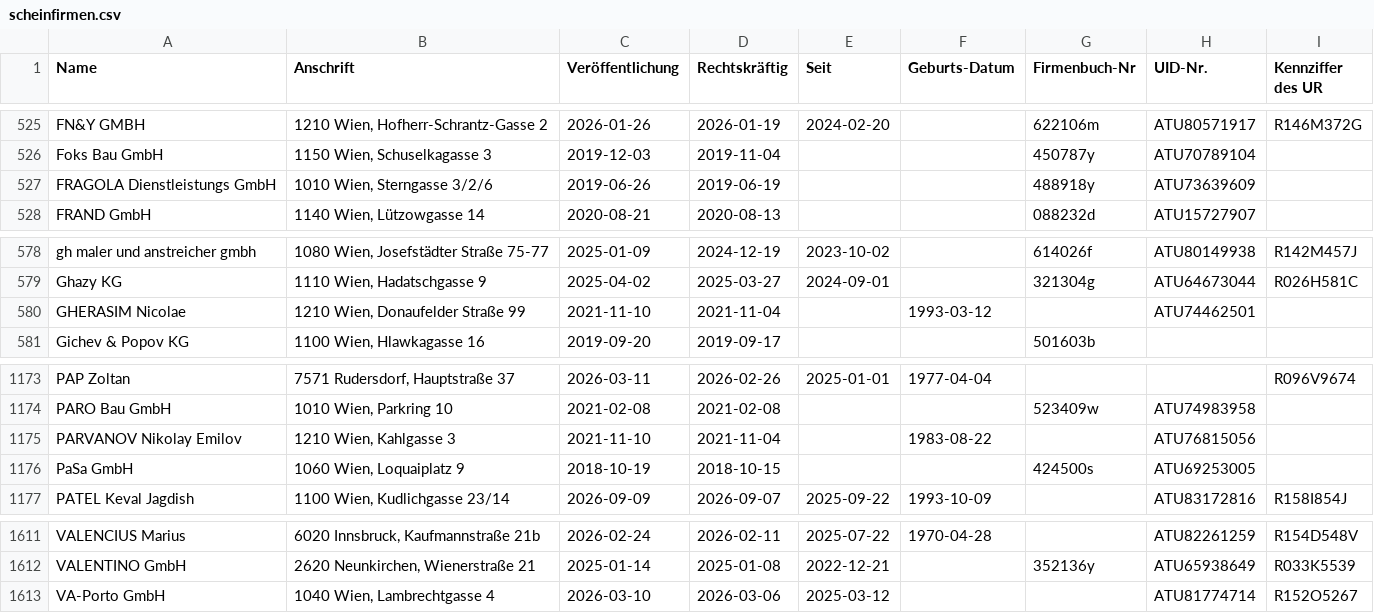
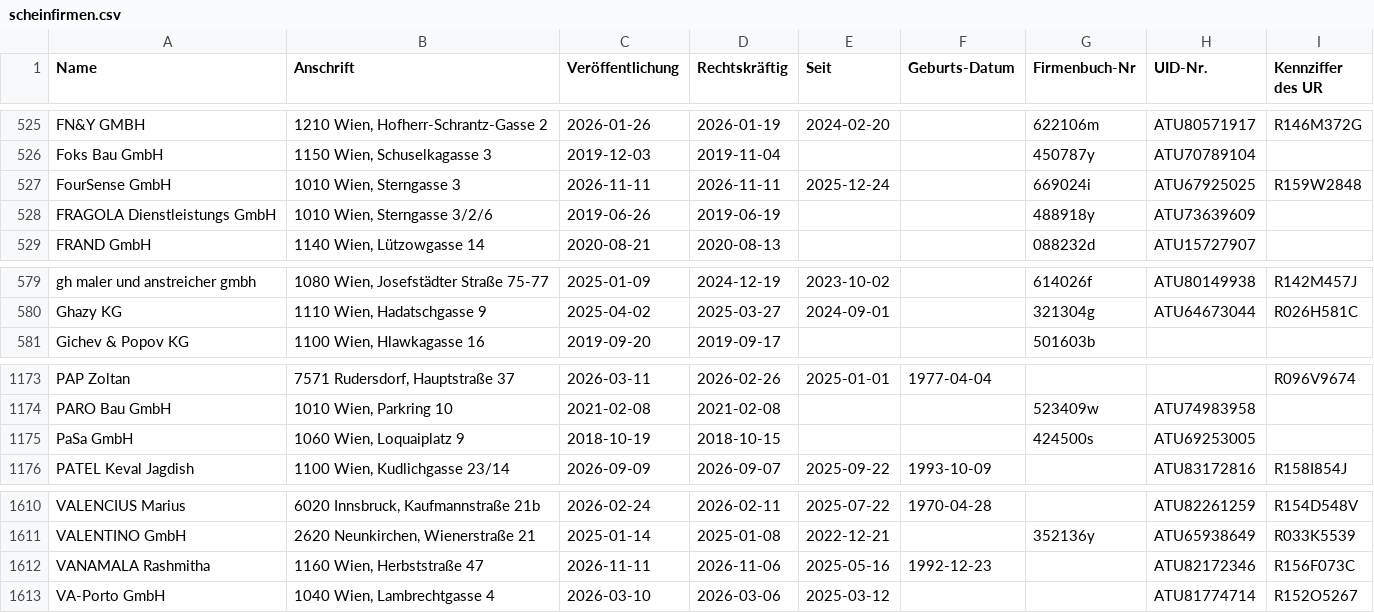
Before and after one commit to arjoma/scheinfirmen-at, a CSV file: data/scheinfirmen.csv, drawn as a sheet; only a part is shown, gaps mark what is left out.

```diff
--- a/data/scheinfirmen.csv
+++ b/data/scheinfirmen.csv
@@ -526,2 +526,3 @@ FN&Y GMBH,"1210 Wien, Hofherr-Schrantz-Gasse 2",2026-01-26,2026-01-19,2024-02-20
 Foks Bau GmbH,"1150 Wien, Schuselkagasse 3",2019-12-03,2019-11-04,,,450787y,ATU70789104,
+FourSense GmbH,"1010 Wien, Sterngasse 3",2026-11-11,2026-11-11,2025-12-24,,669024i,ATU67925025,R159W2848
 FRAGOLA Dienstleistungs GmbH,"1010 Wien, Sterngasse 3/2/6",2019-06-26,2019-06-19,,,488918y,ATU73639609,
@@ -579,3 +580,2 @@ gh maler und anstreicher gmbh,"1080 Wien, Josefstädter Straße 75-77",2025-01-0
 Ghazy KG,"1110 Wien, Hadatschgasse 9",2025-04-02,2025-03-27,2024-09-01,,321304g,ATU64673044,R026H581C
-GHERASIM Nicolae,"1210 Wien, Donaufelder Straße 99",2021-11-10,2021-11-04,,1993-03-12,,ATU74462501,
 Gichev & Popov KG,"1100 Wien, Hlawkagasse 16",2019-09-20,2019-09-17,,,501603b,,
@@ -1174,3 +1174,2 @@ PAP Zoltan,"7571 Rudersdorf, Hauptstraße 37",2026-03-11,2026-02-26,2025-01-01,1
 PARO Bau GmbH,"1010 Wien, Parkring 10",2021-02-08,2021-02-08,,,523409w,ATU74983958,
-PARVANOV Nikolay Emilov,"1210 Wien, Kahlgasse 3",2021-11-10,2021-11-04,,1983-08-22,,ATU76815056,
 PaSa GmbH,"1060 Wien, Loquaiplatz 9",2018-10-19,2018-10-15,,,424500s,ATU69253005,
@@ -1612,2 +1611,3 @@ VALENCIUS Marius,"6020 Innsbruck, Kaufmannstraße 21b",2026-02-24,2026-02-11,202
 VALENTINO GmbH,"2620 Neunkirchen, Wienerstraße 21",2025-01-14,2025-01-08,2022-12-21,,352136y,ATU65938649,R033K5539
+VANAMALA Rashmitha,"1160 Wien, Herbststraße 47",2026-11-11,2026-11-06,2025-05-16,1992-12-23,,ATU82172346,R156F073C
 VA-Porto GmbH,"1040 Wien, Lambrechtgasse 4",2026-03-10,2026-03-06,2025-03-12,,,ATU81774714,R152O5267
```
Also changed, not shown: 3 other files.
